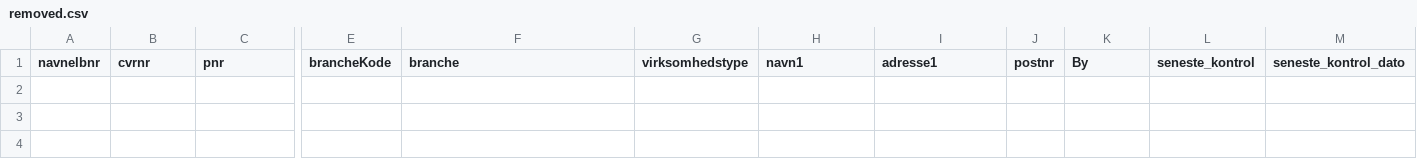
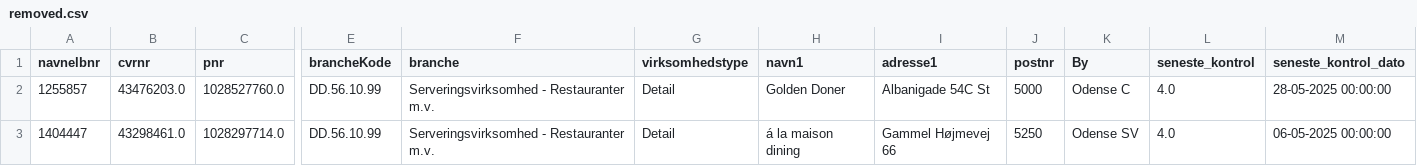
Before and after one commit to MartinDreyer/smiley-scraper, a CSV file: csv/removed.csv, drawn as a sheet; only a part is shown, gaps mark what is left out; rows hold the shown columns only; the diff names each change by its address in the sheet, - before the commit and + after, or states it on an @@ line.

```diff
--- a/csv/removed.csv
+++ b/csv/removed.csv
+row 2: 1255857 | 43476203.0 | 1028527760.0 | DD.56.10.99 | Serveringsvirksomhed - Restauranter m.v. | Detail | Golden Doner | Albanigade 54C St | 5000 | Odense C | 4.0 | 28-05-2025 00:00:00
+row 3: 1404447 | 43298461.0 | 1028297714.0 | DD.56.10.99 | Serveringsvirksomhed - Restauranter m.v. | Detail | á la maison dining | Gammel Højmevej 66 | 5250 | Odense SV | 4.0 | 06-05-2025 00:00:00
```
Also changed, not shown: csv/new.csv, csv/smiley.csv.
